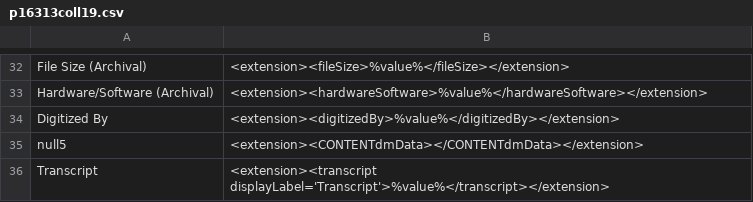
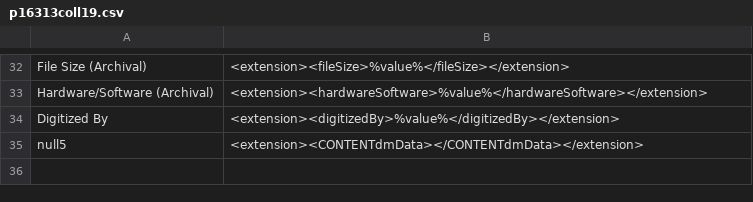
Before and after one commit to lsulibraries/cDM_to_mods, a CSV file: mappings_files/p16313coll19.csv, drawn as a sheet; only a part is shown, gaps mark what is left out.

Commit message:
troubleshooting convert_to_mods by removing transcript

```diff
--- a/mappings_files/p16313coll19.csv
+++ b/mappings_files/p16313coll19.csv
@@ -35,2 +35 @@ Digitized By,"<extension><digitizedBy>%value%</digitizedBy></extension>"
 null5,"<extension><CONTENTdmData></CONTENTdmData></extension>"
-Transcript,"<extension><transcript displayLabel='Transcript'>%value%</transcript></extension>"
```
